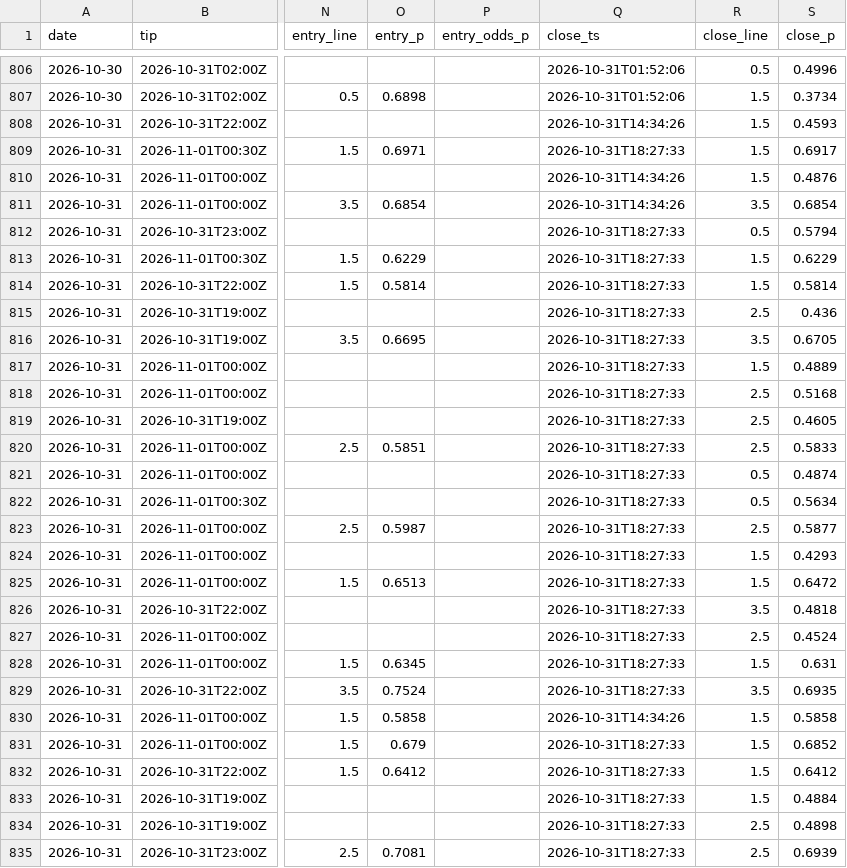
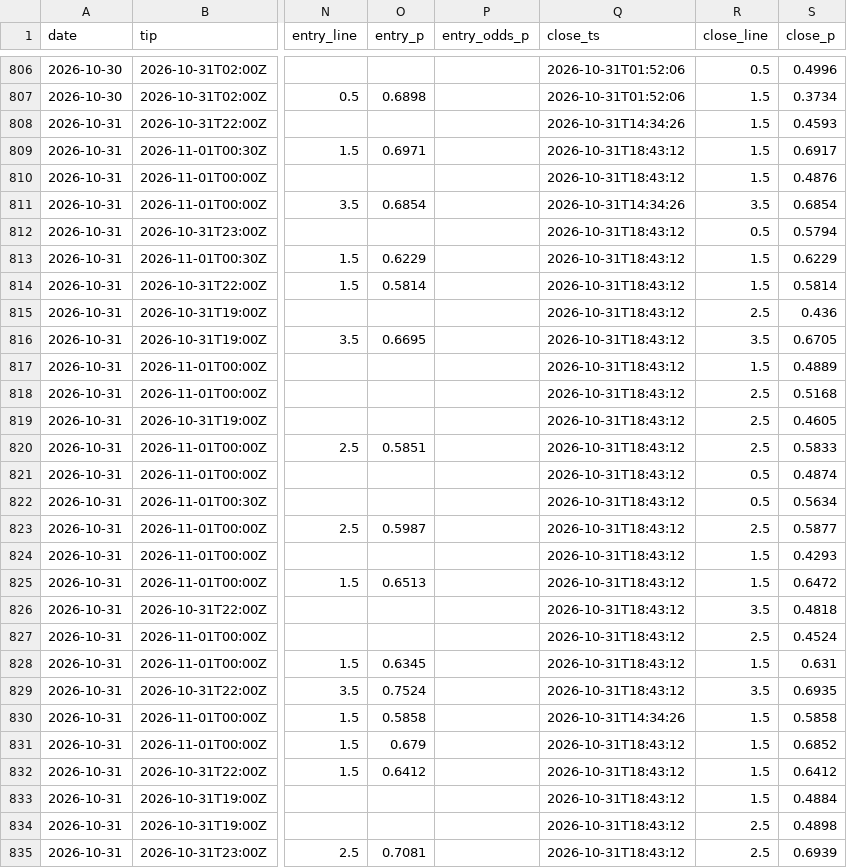
Before and after one commit to macassvic-cmd/arc-lab, a CSV file: data/paper_log.csv, drawn as a sheet; only a part is shown, gaps mark what is left out; the diff covers the shown part only; the diff names each change by its address in the sheet, - before the commit and + after, or states it on an @@ line.

```diff
--- a/data/paper_log.csv
+++ b/data/paper_log.csv
-Q809 (close_ts): 2026-10-31T18:27:33
+Q809 (close_ts): 2026-10-31T18:43:12
-Q810 (close_ts): 2026-10-31T14:34:26
+Q810 (close_ts): 2026-10-31T18:43:12
-Q812:Q829 (close_ts): 2026-10-31T18:27:33
+Q812:Q829 (close_ts): 2026-10-31T18:43:12
-Q831:Q835 (close_ts): 2026-10-31T18:27:33
+Q831:Q835 (close_ts): 2026-10-31T18:43:12
```
Also changed, not shown: 51 edited cells elsewhere in this file, 3 other files.
